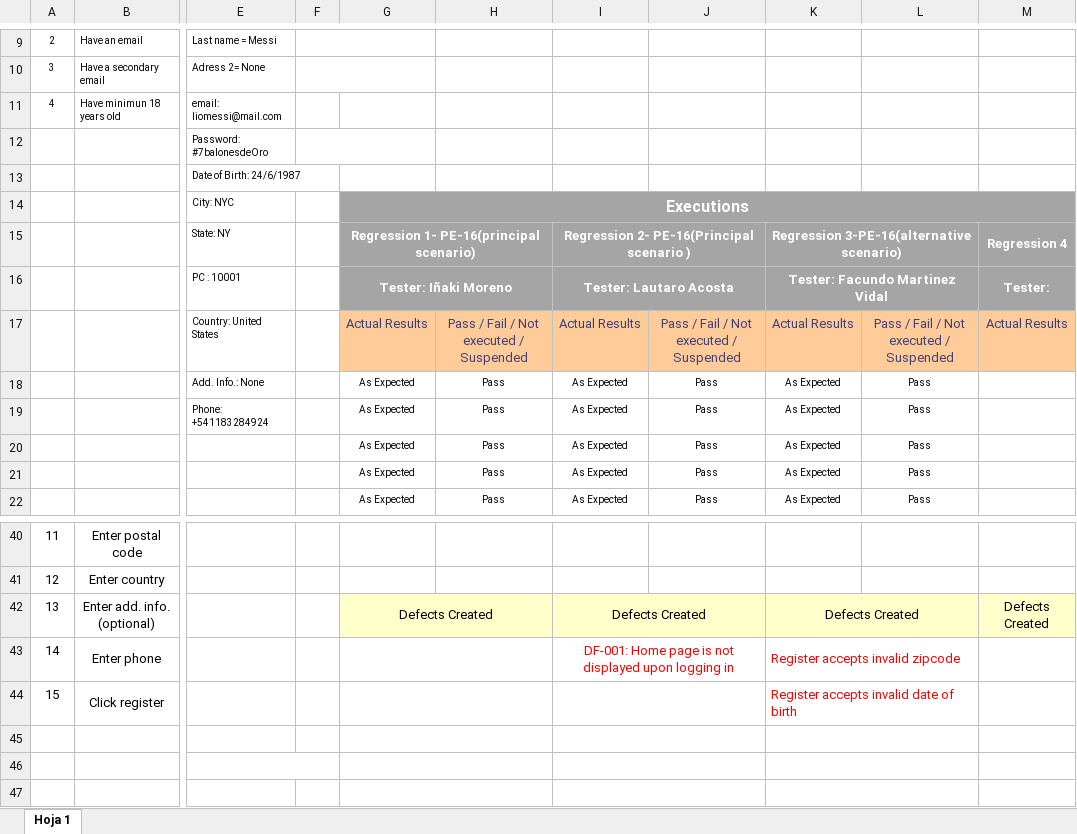
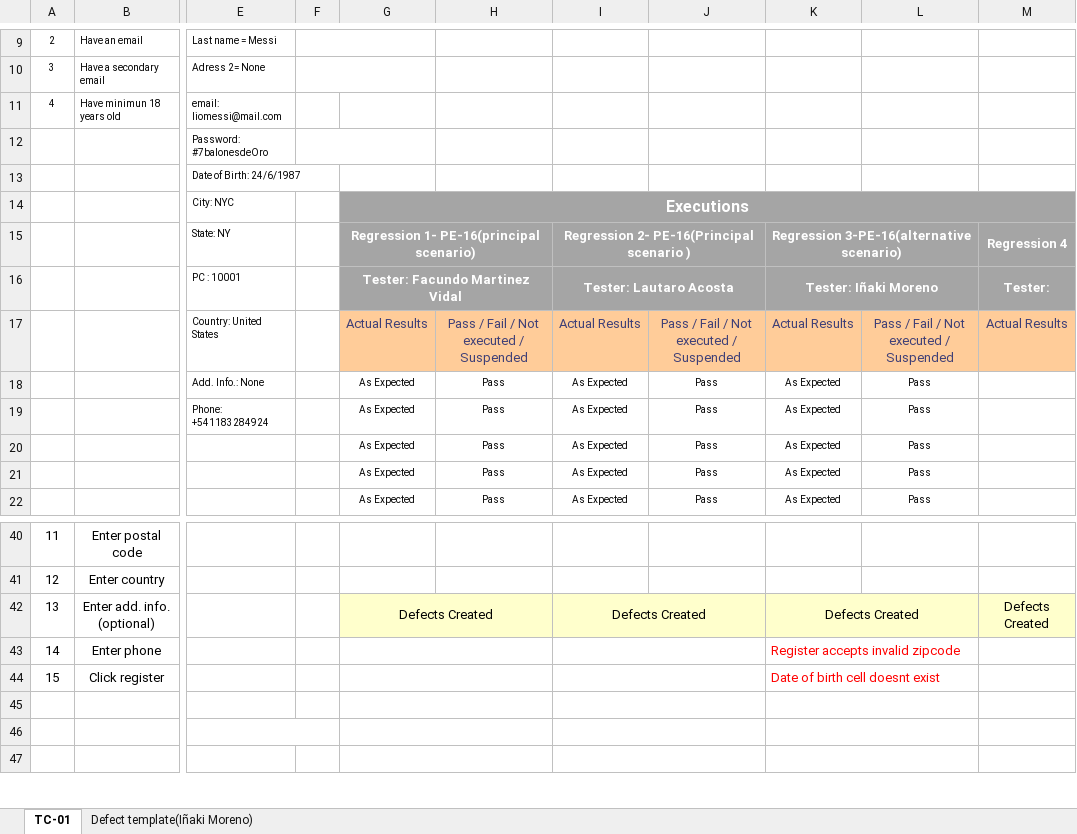
Before and after one commit to FacuMartinezVidal/SinSenial, an Excel workbook: Test_cases/caso de prueba 1.xlsx, sheet TC-01, drawn as a sheet; only a part is shown, gaps mark what is left out; values as stored, in another font and other column widths than the file's, no borders; the diff names each change by its address in the sheet, - before the commit and + after, or states it on an @@ line.

```diff
--- a/Test_cases/caso de prueba 1.xlsx (sheet TC-01)
+++ b/Test_cases/caso de prueba 1.xlsx (sheet TC-01)
-sheet tab: Hoja 1
+sheet tab: TC-01
+sheet tab: Defect template(Iñaki Moreno)
-G16: Tester: Iñaki Moreno
+G16: Tester: Facundo Martinez Vidal
-H16 fill: none
+H16 fill: #A5A5A5
-K16: Tester: Facundo Martinez Vidal
+K16: Tester: Iñaki Moreno
-L16 fill: none
+L16 fill: #A5A5A5
-I43: DF-001: Home page is not displayed upon logging in
+I43: (empty)
-K44: Register accepts invalid date of birth
+K44: Date of birth cell doesnt exist
```
Also changed, not shown: Test_cases/Caso de prueba 4.xlsx, Test_cases/caso de prueba 2.xlsx.
